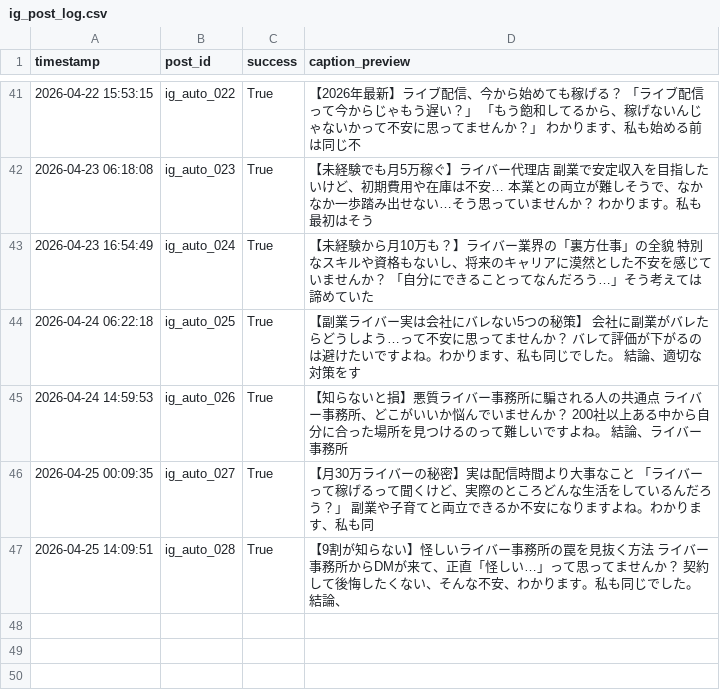
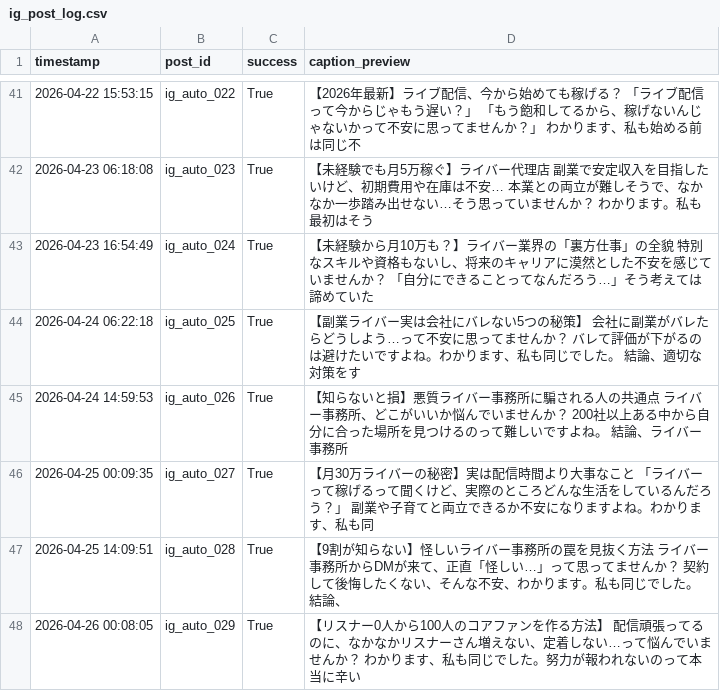
Before and after one commit to taitan118120-dot/liver-acquisition, a CSV file: data/ig_post_log.csv, drawn as a sheet; only a part is shown, gaps mark what is left out.

```diff
--- a/data/ig_post_log.csv
+++ b/data/ig_post_log.csv
@@ -47 +47,2 @@ timestamp,post_id,success,caption_preview
 2026-04-25 14:09:51,ig_auto_028,True,【9割が知らない】怪しいライバー事務所の罠を見抜く方法  ライバー事務所からDMが来て、正直「怪しい…」って思ってませんか？ 契約して後悔したくない、そんな不安、わかります。私も同じでした。  結論、
+2026-04-26 00:08:05,ig_auto_029,True,【リスナー0人から100人のコアファンを作る方法】  配信頑張ってるのに、なかなかリスナーさん増えない、定着しない…って悩んでいませんか？ わかります、私も同じでした。努力が報われないのって本当に辛い
```
Also changed, not shown: 1 other file.
